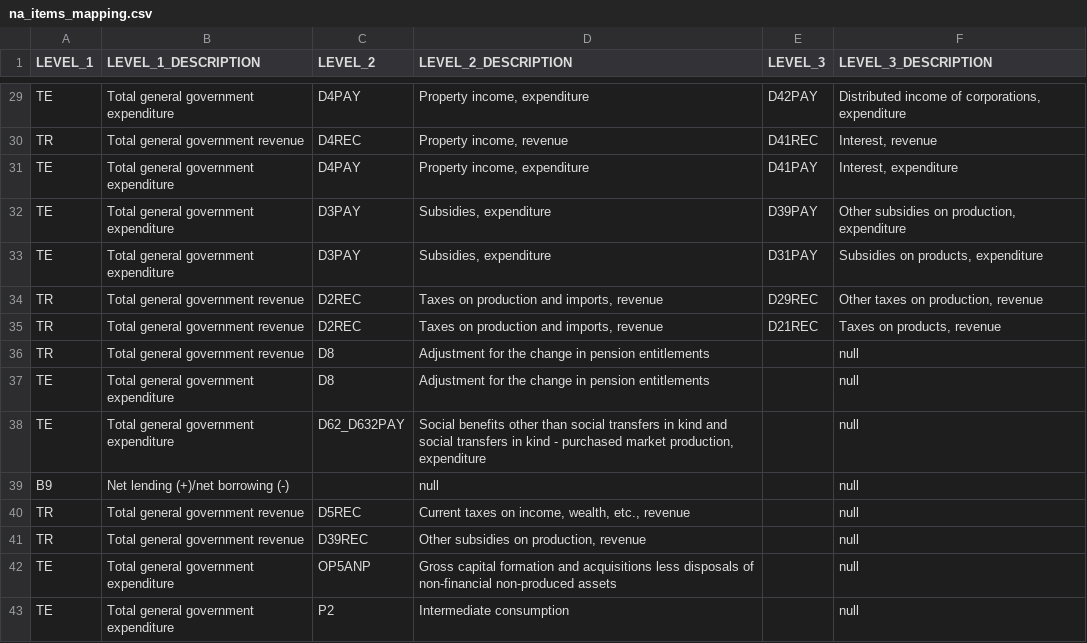
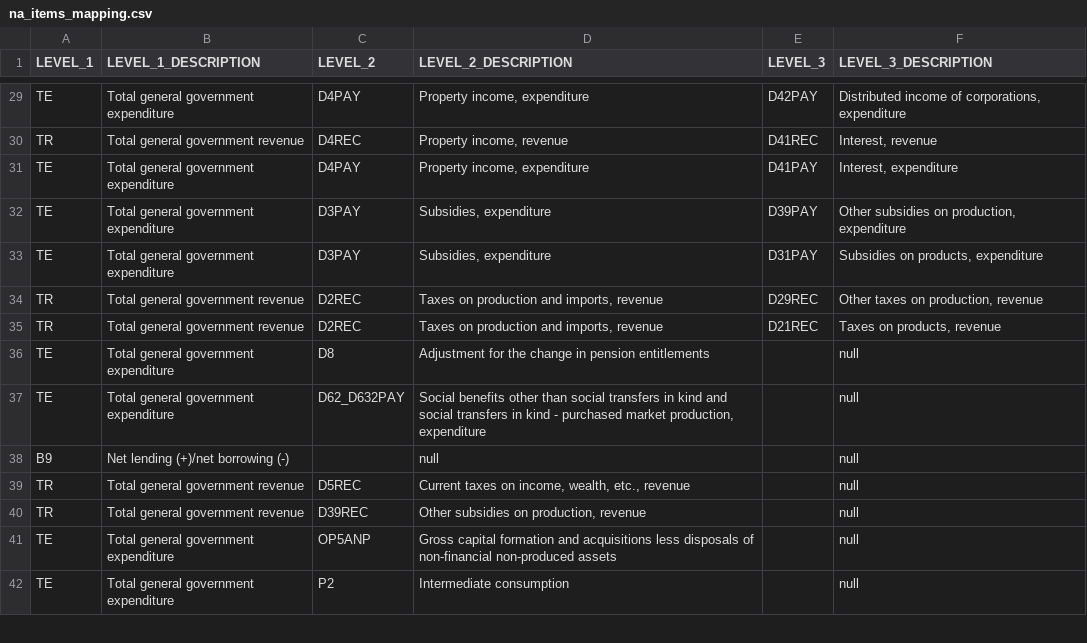
Before and after one commit to JanNeoV/fabric-dbt-eurostat, a CSV file: seeds/na_items_mapping.csv, drawn as a sheet; only a part is shown, gaps mark what is left out.

Commit message:
fix: adjust overall adjustments

```diff
--- a/seeds/na_items_mapping.csv
+++ b/seeds/na_items_mapping.csv
@@ -35,3 +35,2 @@ TR,Total general government revenue,D2REC,"Taxes on production and imports, reve
 TR,Total general government revenue,D2REC,"Taxes on production and imports, revenue",D21REC,"Taxes on products, revenue"
-TR,Total general government revenue,D8,Adjustment for the change in pension entitlements,,null
 TE,Total general government expenditure,D8,Adjustment for the change in pension entitlements,,null
```
Also changed, not shown: 3 other files.
